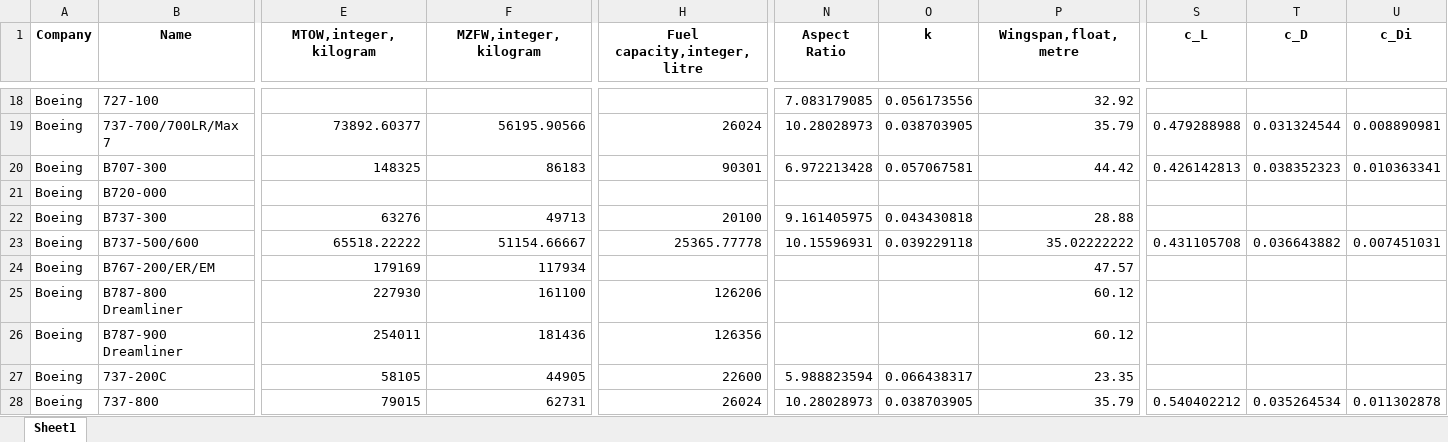
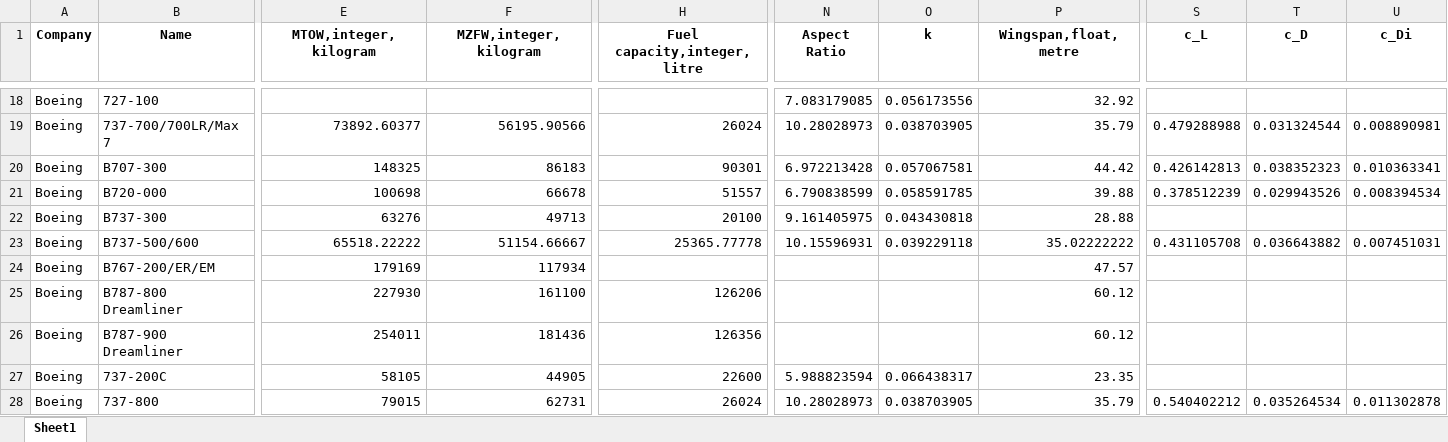
Before and after one commit to rohrerph/Master_Thesis_Codes, an Excel workbook: test_env/Databank.xlsx, sheet Sheet1, drawn as a sheet; only a part is shown, gaps mark what is left out; values as stored, in another font and other column widths than the file's, no borders; the diff covers the shown part only; the diff names each change by its address in the sheet, - before the commit and + after, or states it on an @@ line.

```diff
--- a/test_env/Databank.xlsx (sheet Sheet1)
+++ b/test_env/Databank.xlsx (sheet Sheet1)
-E21 (MTOW,integer,kilogram): (empty)
+E21 (MTOW,integer,kilogram): 100698
-F21 (MZFW,integer,kilogram): (empty)
+F21 (MZFW,integer,kilogram): 66678
-H21 (Fuel capacity,integer,litre): (empty)
+H21 (Fuel capacity,integer,litre): 51557
-N21 (Aspect Ratio): (empty)
+N21 (Aspect Ratio): 6.790838599
-O21 (k): (empty)
+O21 (k): 0.058591785
-P21 (Wingspan,float,metre): (empty)
+P21 (Wingspan,float,metre): 39.88
-S21 (c_L): (empty)
+S21 (c_L): 0.378512239
-T21 (c_D): (empty)
+T21 (c_D): 0.029943526
-U21 (c_Di): (empty)
+U21 (c_Di): 0.008394534
```
Also changed, not shown: 3 edited cells elsewhere in this sheet, test_env/Dashboard.xlsx, test_env/database_creation/rawdata/emissions/icao_cruise_emissions.xlsx, 6 other files.
